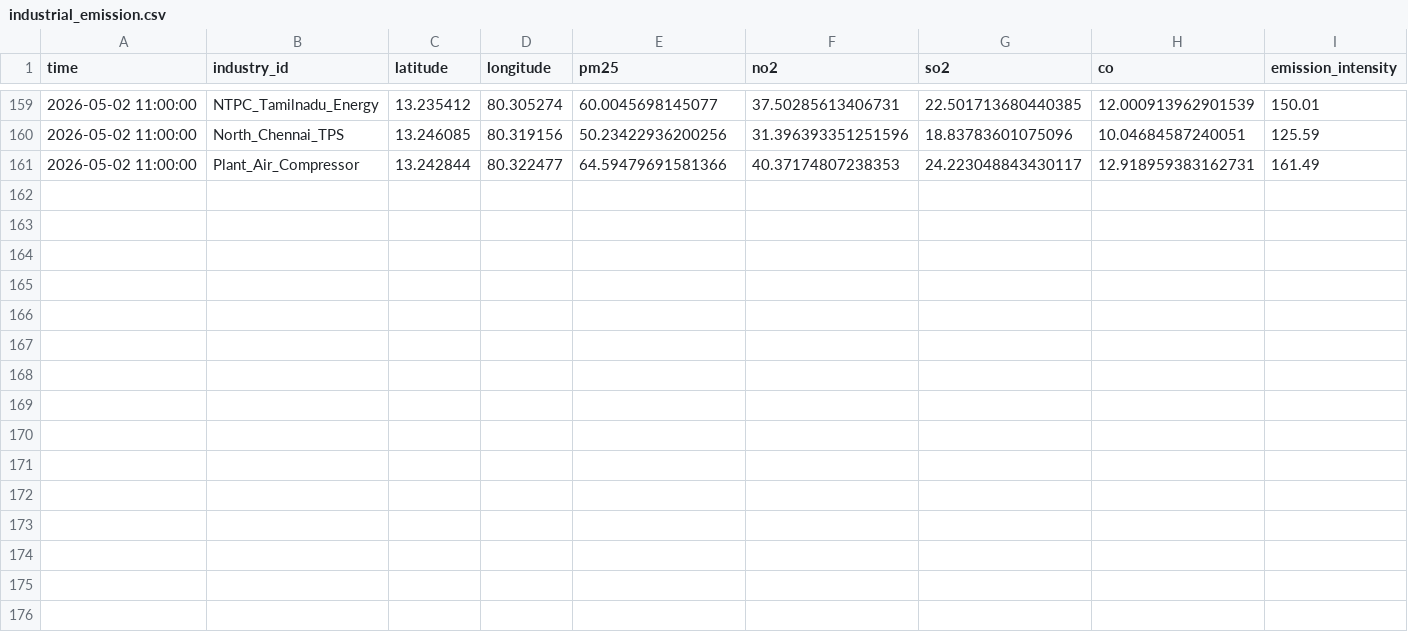
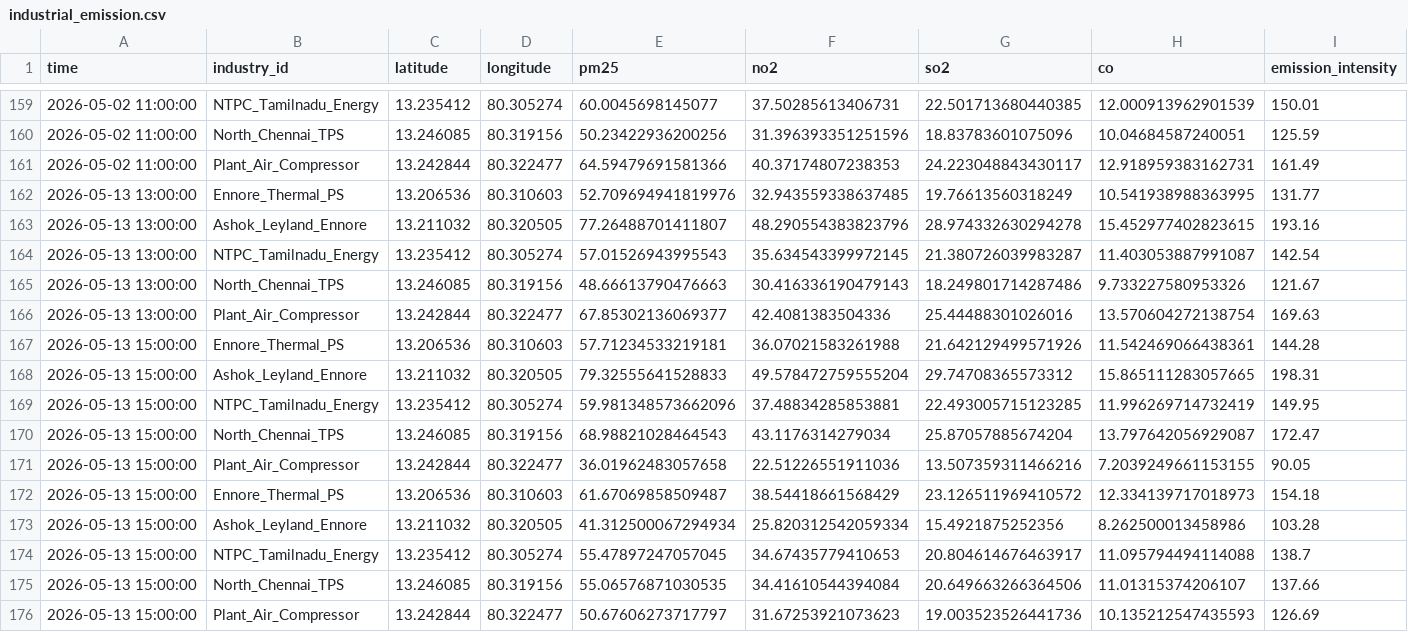
Before and after one commit to lingeshwaran4/CypherAir, a CSV file: backend/smart_city_project/industrial_emission.csv, drawn as a sheet; only a part is shown, gaps mark what is left out.

```diff
--- a/backend/smart_city_project/industrial_emission.csv
+++ b/backend/smart_city_project/industrial_emission.csv
@@ -161 +161,16 @@ time,industry_id,latitude,longitude,pm25,no2,so2,co,emission_intensity
 2026-05-02 11:00:00,Plant_Air_Compressor,13.242844,80.322477,64.59479691581366,40.37174807238353,24.223048843430117,12.918959383162731,161.49
+2026-05-13 13:00:00,Ennore_Thermal_PS,13.206536,80.310603,52.709694941819976,32.943559338637485,19.76613560318249,10.541938988363995,131.77
+2026-05-13 13:00:00,Ashok_Leyland_Ennore,13.211032,80.320505,77.26488701411807,48.290554383823796,28.974332630294278,15.452977402823615,193.16
+2026-05-13 13:00:00,NTPC_Tamilnadu_Energy,13.235412,80.305274,57.01526943995543,35.634543399972145,21.380726039983287,11.403053887991087,142.54
+2026-05-13 13:00:00,North_Chennai_TPS,13.246085,80.319156,48.66613790476663,30.416336190479143,18.249801714287486,9.733227580953326,121.67
+2026-05-13 13:00:00,Plant_Air_Compressor,13.242844,80.322477,67.85302136069377,42.4081383504336,25.44488301026016,13.570604272138754,169.63
+2026-05-13 15:00:00,Ennore_Thermal_PS,13.206536,80.310603,57.71234533219181,36.07021583261988,21.642129499571926,11.542469066438361,144.28
+2026-05-13 15:00:00,Ashok_Leyland_Ennore,13.211032,80.320505,79.32555641528833,49.578472759555204,29.74708365573312,15.865111283057665,198.31
+2026-05-13 15:00:00,NTPC_Tamilnadu_Energy,13.235412,80.305274,59.981348573662096,37.48834285853881,22.493005715123285,11.996269714732419,149.95
+2026-05-13 15:00:00,North_Chennai_TPS,13.246085,80.319156,68.98821028464543,43.1176314279034,25.87057885674204,13.797642056929087,172.47
+2026-05-13 15:00:00,Plant_Air_Compressor,13.242844,80.322477,36.01962483057658,22.51226551911036,13.507359311466216,7.2039249661153155,90.05
+2026-05-13 15:00:00,Ennore_Thermal_PS,13.206536,80.310603,61.67069858509487,38.54418661568429,23.126511969410572,12.334139717018973,154.18
+2026-05-13 15:00:00,Ashok_Leyland_Ennore,13.211032,80.320505,41.312500067294934,25.820312542059334,15.4921875252356,8.262500013458986,103.28
+2026-05-13 15:00:00,NTPC_Tamilnadu_Energy,13.235412,80.305274,55.47897247057045,34.67435779410653,20.804614676463917,11.095794494114088,138.7
+2026-05-13 15:00:00,North_Chennai_TPS,13.246085,80.319156,55.06576871030535,34.41610544394084,20.649663266364506,11.01315374206107,137.66
+2026-05-13 15:00:00,Plant_Air_Compressor,13.242844,80.322477,50.67606273717797,31.67253921073623,19.003523526441736,10.135212547435593,126.69
```
Also changed, not shown: backend/smart_city_project/traffic.csv, backend/smart_city_project/weather.csv, 23 other files.
